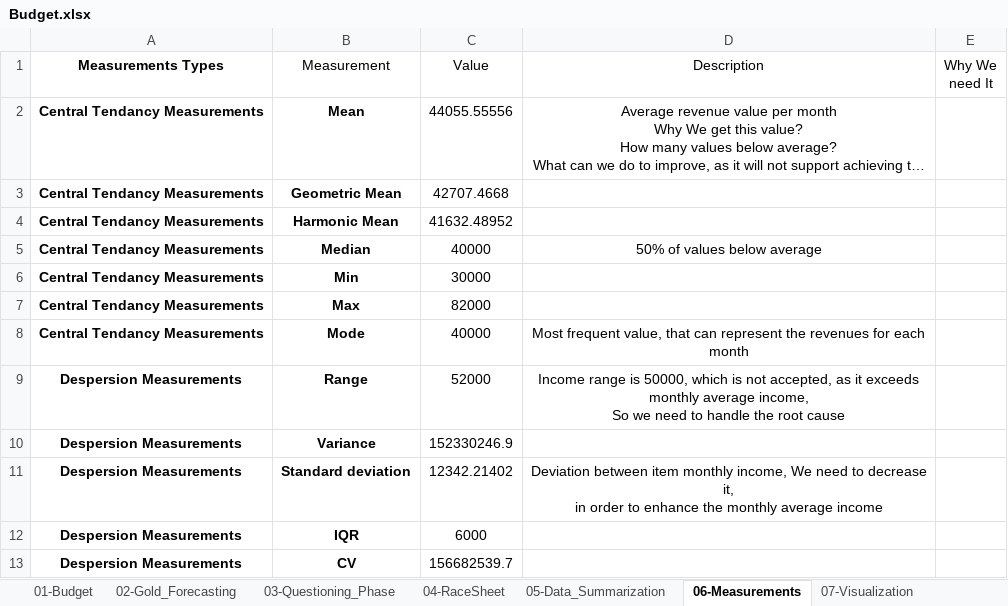
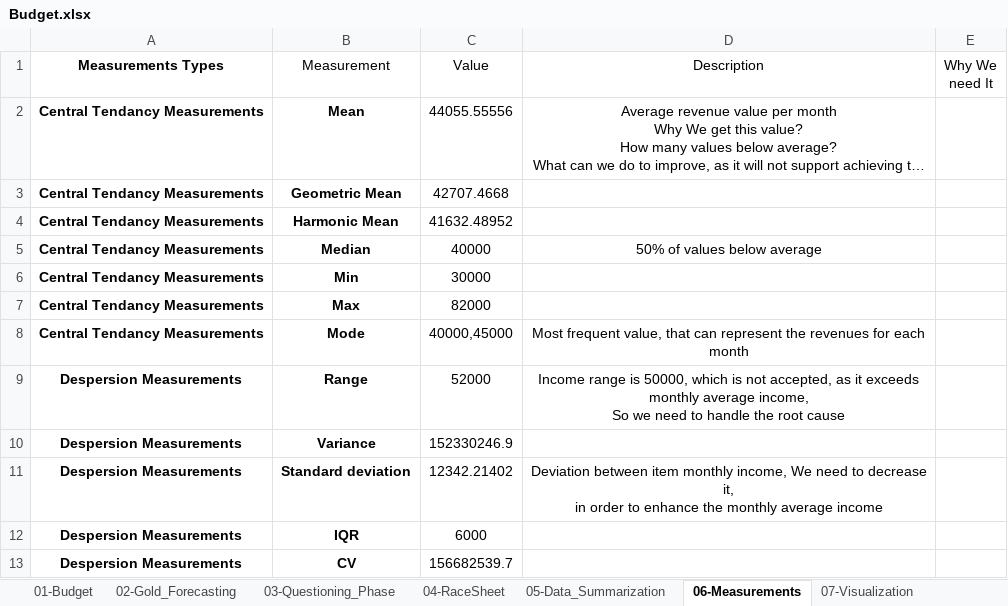
Before and after one commit to Ghoniem-Ghoniem/DataAnalysis, an Excel workbook: Budget.xlsx, sheet 06-Measurements, drawn as a sheet; only a part is shown; long unchanged cells end in …; values as stored, in another font and other column widths than the file's, no borders; conditional formats and table styles not drawn; the diff names each change by its address in the sheet, - before the commit and + after, or states it on an @@ line.

```diff
--- a/Budget.xlsx (sheet 06-Measurements)
+++ b/Budget.xlsx (sheet 06-Measurements)
-C8 (Value): 40000
+C8 (Value): 40000,45000
```
Also changed, not shown: sheet 01-Budget, sheet 08-Story_Telling, charts or pictures, 1 other file.
